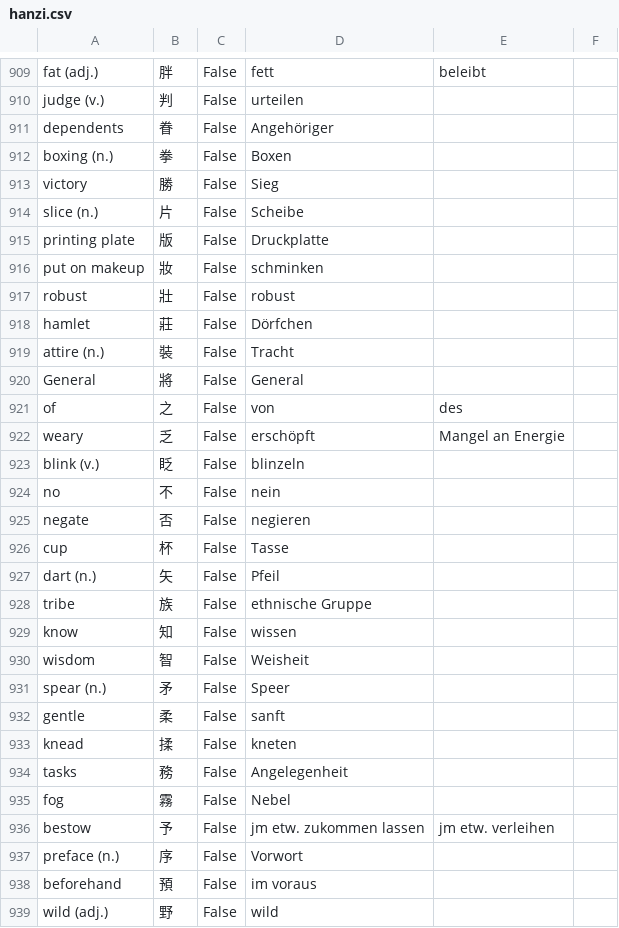
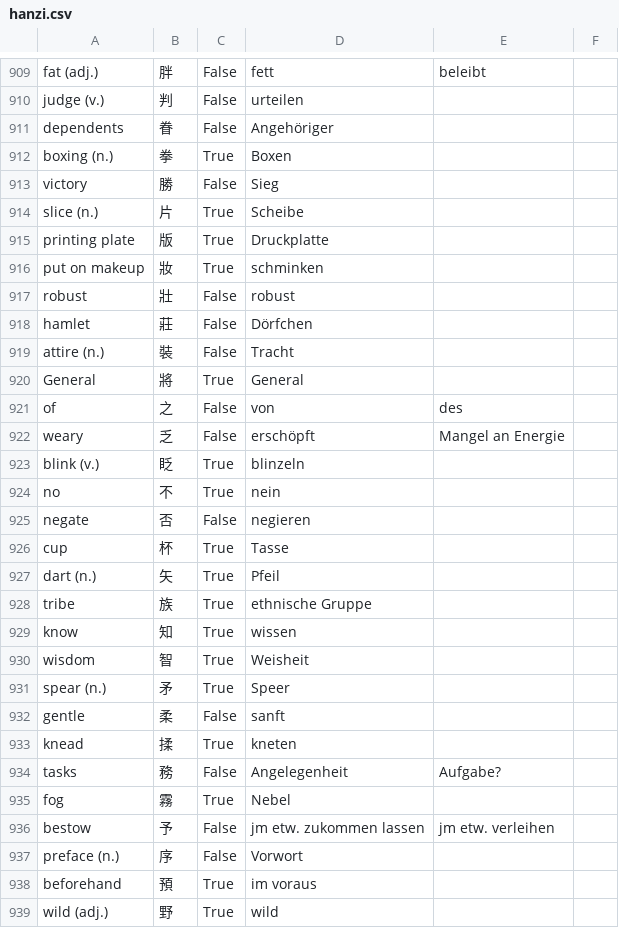
Before and after one commit to marcaltmann/hanzi, a CSV file: hanzi.csv, drawn as a sheet; only a part is shown, gaps mark what is left out; the diff covers the shown part only.

Commit message:
Mark more translations as True

```diff
--- a/hanzi.csv
+++ b/hanzi.csv
@@ -911,7 +911,7 @@ judge (v.),判,False,urteilen,,
 dependents,眷,False,Angehöriger,,
-boxing (n.),拳,False,Boxen,,
+boxing (n.),拳,True,Boxen,,
 victory,勝,False,Sieg,,
-slice (n.),片,False,Scheibe,,
-printing plate,版,False,Druckplatte,,
-put on makeup,妝,False,schminken,,
+slice (n.),片,True,Scheibe,,
+printing plate,版,True,Druckplatte,,
+put on makeup,妝,True,schminken,,
 robust,壯,False,robust,,
@@ -919,21 +919,21 @@ hamlet,莊,False,Dörfchen,,
 attire (n.),裝,False,Tracht,,
-General,將,False,General,,
+General,將,True,General,,
 of,之,False,von,des,
 weary,乏,False,erschöpft,Mangel an Energie,
-blink (v.),眨,False,blinzeln,,
-no,不,False,nein,,
+blink (v.),眨,True,blinzeln,,
+no,不,True,nein,,
 negate,否,False,negieren,,
-cup,杯,False,Tasse,,
-dart (n.),矢,False,Pfeil,,
-tribe,族,False,ethnische Gruppe,,
-know,知,False,wissen,,
-wisdom,智,False,Weisheit,,
-spear (n.),矛,False,Speer,,
+cup,杯,True,Tasse,,
+dart (n.),矢,True,Pfeil,,
+tribe,族,True,ethnische Gruppe,,
+know,知,True,wissen,,
+wisdom,智,True,Weisheit,,
+spear (n.),矛,True,Speer,,
 gentle,柔,False,sanft,,
-knead,揉,False,kneten,,
-tasks,務,False,Angelegenheit,,
-fog,霧,False,Nebel,,
+knead,揉,True,kneten,,
+tasks,務,False,Angelegenheit,Aufgabe?,
+fog,霧,True,Nebel,,
 bestow,予,False,jm etw. zukommen lassen,jm etw. verleihen,
 preface (n.),序,False,Vorwort,,
-beforehand,預,False,im voraus,,
-wild (adj.),野,False,wild,,
+beforehand,預,True,im voraus,,
+wild (adj.),野,True,wild,,
```
Also changed, not shown: 95 edited cells elsewhere in this file.
